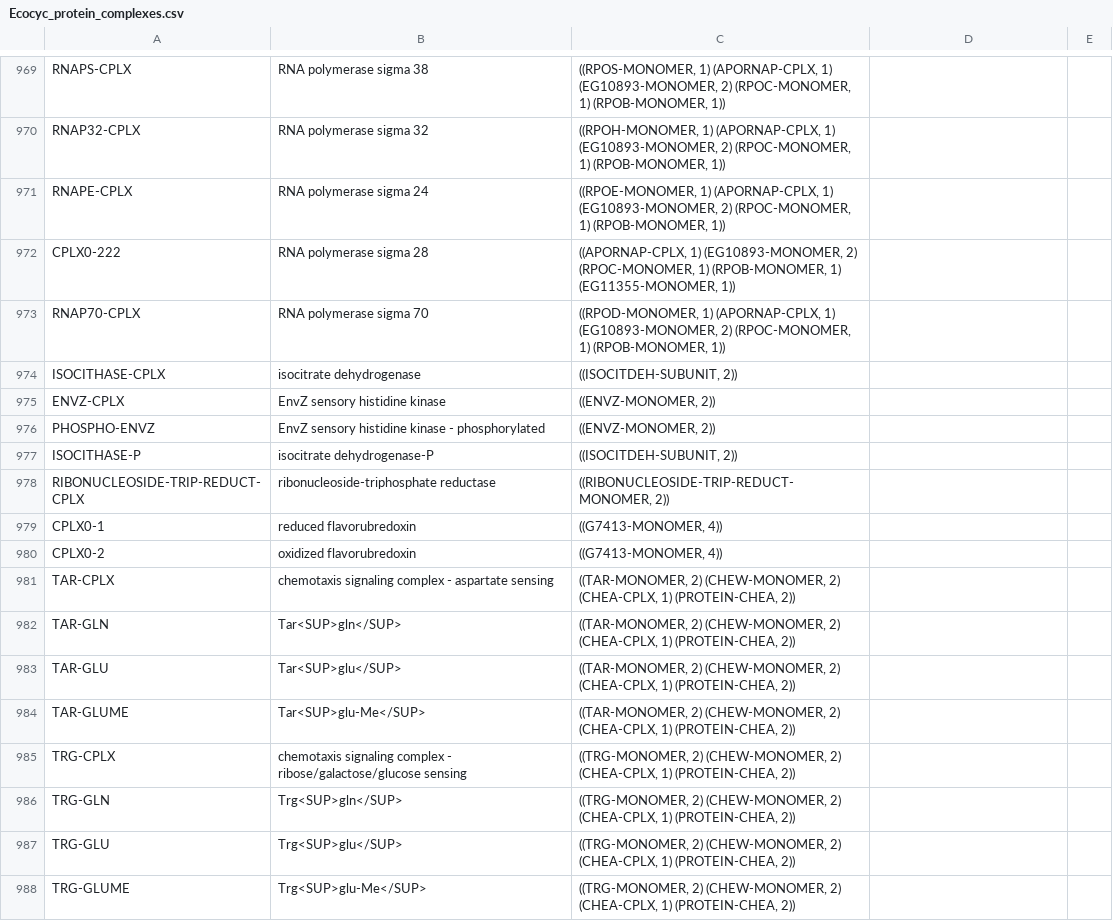
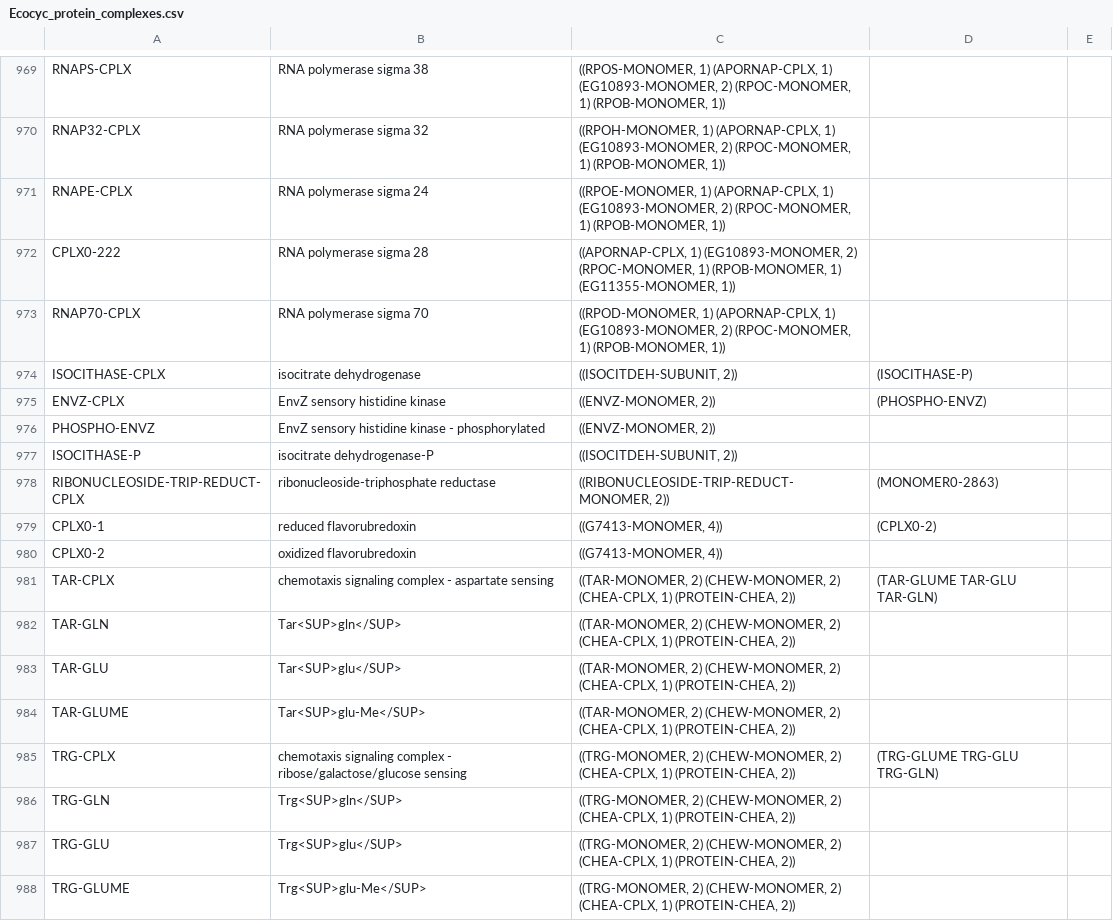
Before and after one commit to CovertLab/WholeCellEcoliRelease, a CSV file: data/intermediate/Ecocyc_protein_complexes.csv, drawn as a sheet; only a part is shown, gaps mark what is left out; the diff covers the shown part only.

Commit message:
Put it back

```diff
--- a/data/intermediate/Ecocyc_protein_complexes.csv
+++ b/data/intermediate/Ecocyc_protein_complexes.csv
@@ -974,2 +974,2 @@ RNAP70-CPLX	RNA polymerase sigma 70	((RPOD-MONOMER, 1) (APORNAP-CPLX, 1) (EG1089
-ISOCITHASE-CPLX	isocitrate dehydrogenase	((ISOCITDEH-SUBUNIT, 2))
-ENVZ-CPLX	EnvZ sensory histidine kinase	((ENVZ-MONOMER, 2))
+ISOCITHASE-CPLX	isocitrate dehydrogenase	((ISOCITDEH-SUBUNIT, 2))	(ISOCITHASE-P)
+ENVZ-CPLX	EnvZ sensory histidine kinase	((ENVZ-MONOMER, 2))	(PHOSPHO-ENVZ)
@@ -978,2 +978,2 @@ ISOCITHASE-P	isocitrate dehydrogenase-P	((ISOCITDEH-SUBUNIT, 2))
-RIBONUCLEOSIDE-TRIP-REDUCT-CPLX	ribonucleoside-triphosphate reductase	((RIBONUCLEOSIDE-TRIP-REDUCT-MONOMER, 2))
-CPLX0-1	reduced flavorubredoxin	((G7413-MONOMER, 4))
+RIBONUCLEOSIDE-TRIP-REDUCT-CPLX	ribonucleoside-triphosphate reductase	((RIBONUCLEOSIDE-TRIP-REDUCT-MONOMER, 2))	(MONOMER0-2863)
+CPLX0-1	reduced flavorubredoxin	((G7413-MONOMER, 4))	(CPLX0-2)
@@ -981 +981 @@ CPLX0-2	oxidized flavorubredoxin	((G7413-MONOMER, 4))
-TAR-CPLX	chemotaxis signaling complex - aspartate sensing	((TAR-MONOMER, 2) (CHEW-MONOMER, 2) (CHEA-CPLX, 1) (PROTEIN-CHEA, 2))
+TAR-CPLX	chemotaxis signaling complex - aspartate sensing	((TAR-MONOMER, 2) (CHEW-MONOMER, 2) (CHEA-CPLX, 1) (PROTEIN-CHEA, 2))	(TAR-GLUME TAR-GLU TAR-GLN)
@@ -985 +985 @@ TAR-GLUME	Tar<SUP>glu-Me</SUP>	((TAR-MONOMER, 2) (CHEW-MONOMER, 2) (CHEA-CPLX, 1
-TRG-CPLX	chemotaxis signaling complex - ribose/galactose/glucose sensing	((TRG-MONOMER, 2) (CHEW-MONOMER, 2) (CHEA-CPLX, 1) (PROTEIN-CHEA, 2))
+TRG-CPLX	chemotaxis signaling complex - ribose/galactose/glucose sensing	((TRG-MONOMER, 2) (CHEW-MONOMER, 2) (CHEA-CPLX, 1) (PROTEIN-CHEA, 2))	(TRG-GLUME TRG-GLU TRG-GLN)
```
Also changed, not shown: 18 edited cells elsewhere in this file.
